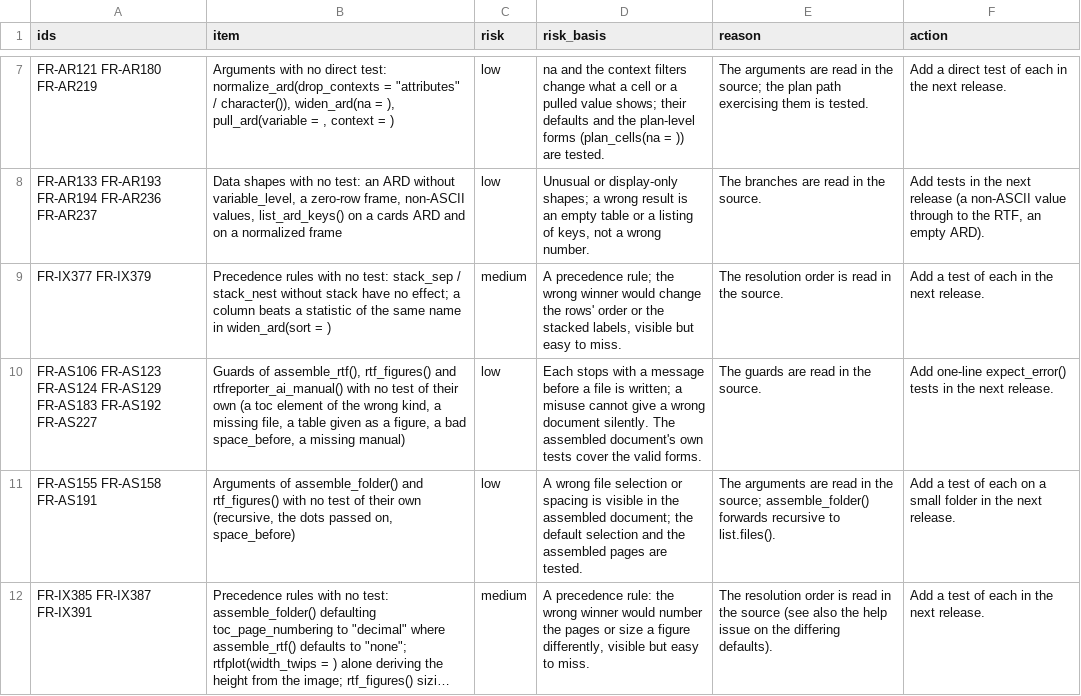
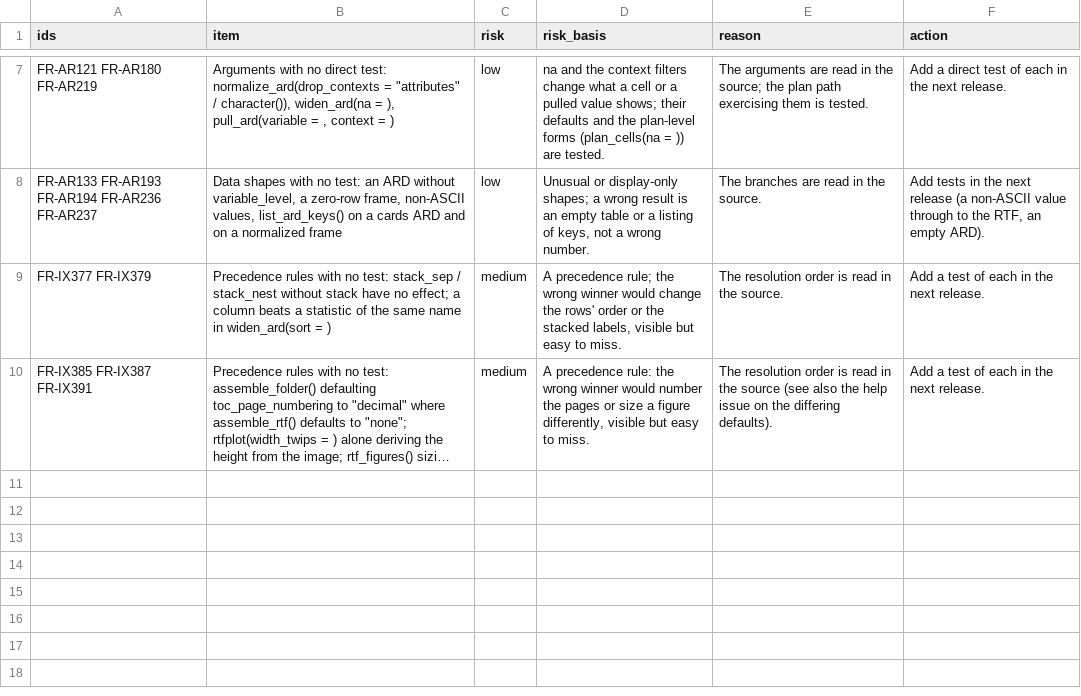
Before and after one commit to ichirio/rtfreporter, a CSV file: inst/validation/deviations.csv, drawn as a sheet; only a part is shown, gaps mark what is left out; long unchanged cells end in …; the diff names each change by its address in the sheet, - before the commit and + after, or states it on an @@ line.

```diff
--- a/inst/validation/deviations.csv
+++ b/inst/validation/deviations.csv
-row 10: FR-AS106 FR-AS123 FR-AS124 FR-AS129 FR-AS183 FR-AS192 FR-AS227 | Guards of assemble_rtf(), rtf_figures() and rtfreporter_ai_manual() with no test of their own (a toc element of the wrong kind, a missing file, a table given as a figure, a bad space_before, a missing manual) | low | Each stops with a message before a file is written; a misuse cannot give a wrong document silently. The assembled document's own tests cover the valid forms. | The guards are read in the source. | Add one-line expect_error() tests in the next release.
-row 11: FR-AS155 FR-AS158 FR-AS191 | Arguments of assemble_folder() and rtf_figures() with no test of their own (recursive, the dots passed on, space_before) | low | A wrong file selection or spacing is visible in the assembled document; the default selection and the assembled pages are tested. | The arguments are read in the source; assemble_folder() forwards recursive to list.files(). | Add a test of each on a small folder in the next release.
```
Also changed, not shown: inst/validation/test_map.csv, 1 other file.
